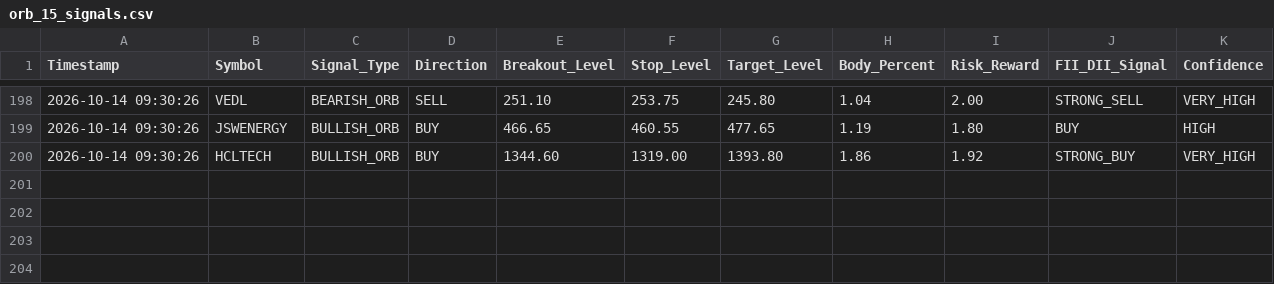
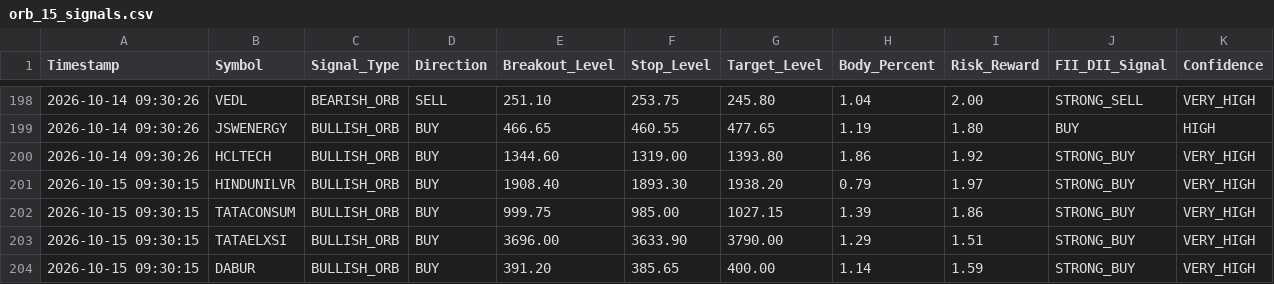
Before and after one commit to frzkhn155-ai/Final, a CSV file: orb_15_signals.csv, drawn as a sheet; only a part is shown, gaps mark what is left out.

```diff
--- a/orb_15_signals.csv
+++ b/orb_15_signals.csv
@@ -200 +200,5 @@ Timestamp,Symbol,Signal_Type,Direction,Breakout_Level,Stop_Level,Target_Level,Bo
 2026-10-14 09:30:26,HCLTECH,BULLISH_ORB,BUY,1344.60,1319.00,1393.80,1.86,1.92,STRONG_BUY,VERY_HIGH
+2026-10-15 09:30:15,HINDUNILVR,BULLISH_ORB,BUY,1908.40,1893.30,1938.20,0.79,1.97,STRONG_BUY,VERY_HIGH
+2026-10-15 09:30:15,TATACONSUM,BULLISH_ORB,BUY,999.75,985.00,1027.15,1.39,1.86,STRONG_BUY,VERY_HIGH
+2026-10-15 09:30:15,TATAELXSI,BULLISH_ORB,BUY,3696.00,3633.90,3790.00,1.29,1.51,STRONG_BUY,VERY_HIGH
+2026-10-15 09:30:15,DABUR,BULLISH_ORB,BUY,391.20,385.65,400.00,1.14,1.59,STRONG_BUY,VERY_HIGH
```
Also changed, not shown: box_trading_alerts.csv, fii_bb_continuation_alerts.csv, 13 other files.
